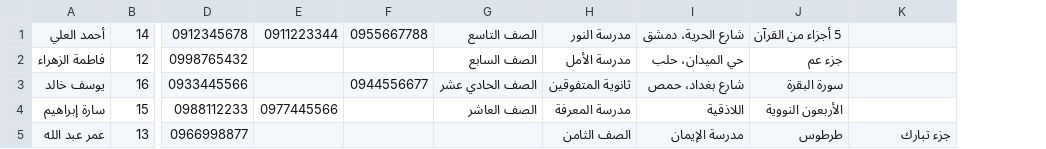
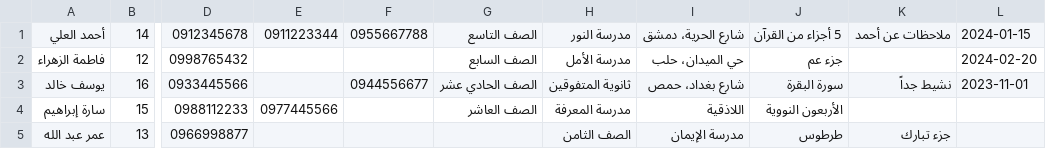
Before and after one commit to KhaledMahfouz5/AL-Najeeb-System, a CSV file: templates/template.csv, drawn as a sheet; only a part is shown, gaps mark what is left out; the diff names each change by its address in the sheet, - before the commit and + after, or states it on an @@ line.

Commit message:
adding/removing students functionality - version : 1.5 - description : adding the functionality to add/remove points for any   student . //############################################// 	modified:   app.py 	modified:   templates/index.html 	modified:   templates/modify_info.html 	modified:   templates/points.html 	modified:   templates/template.csv //############################################//

```diff
--- a/templates/template.csv
+++ b/templates/template.csv
+column L, rows 1-3: 2024-01-15 | 2024-02-20 | 2023-11-01
-K1: (empty)
+K1: ملاحظات عن أحمد
-K3: (empty)
+K3: نشيط جداً
```
Also changed, not shown: 4 other files.
